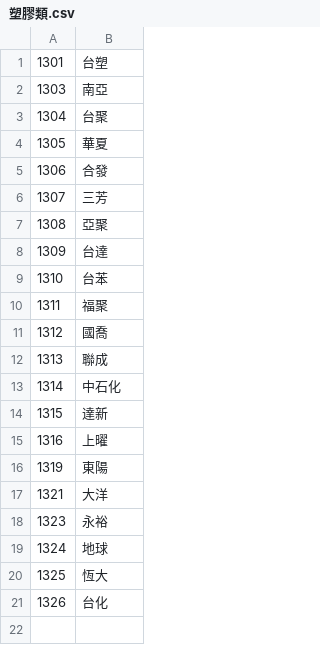
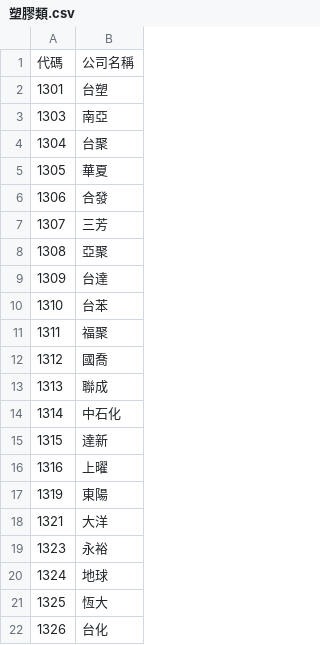
Before and after one commit to Spyup/TSE-Stock-Crawler, a CSV file: StockID/塑膠類.csv, drawn as a sheet; the diff names each change by its address in the sheet, - before the commit and + after, or states it on an @@ line.

Commit message:
Modify CSV file format & show stock data

```diff
--- a/StockID/塑膠類.csv
+++ b/StockID/塑膠類.csv
+row 1: 代碼 | 公司名稱
```
Also changed, not shown: StockID/資訊電子類.csv, StockID/金融保險類.csv, 13 other files.
